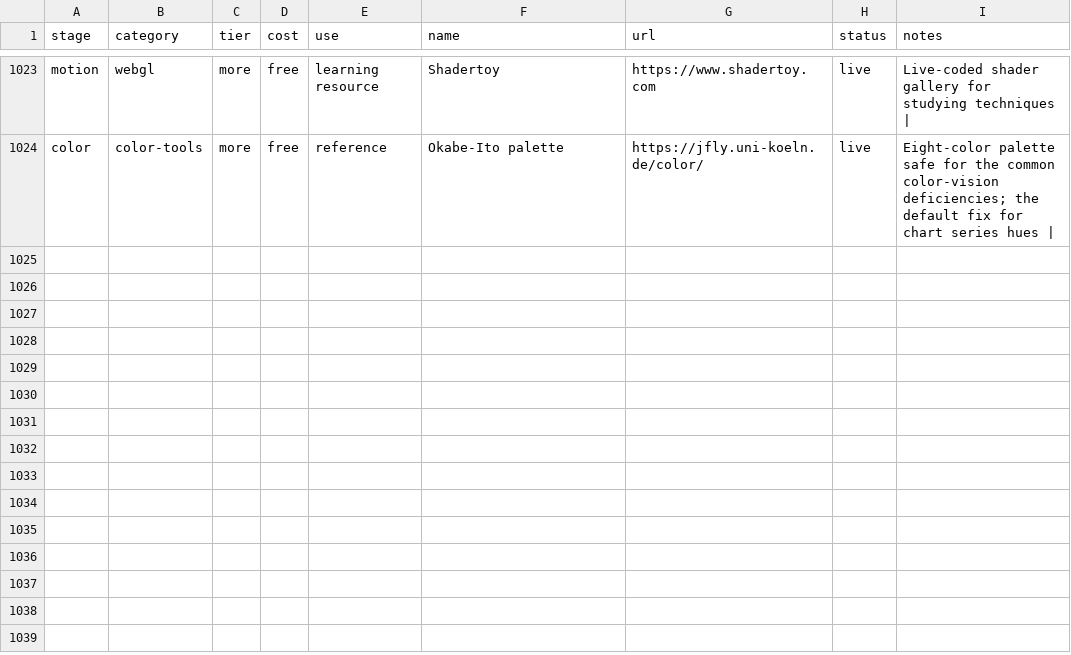
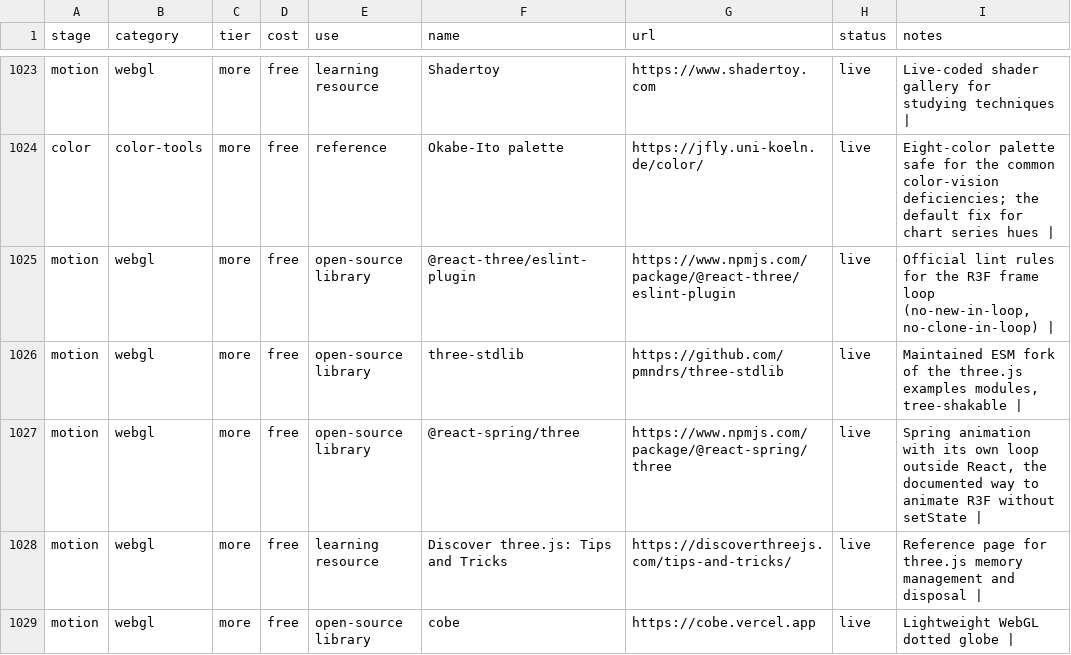
Before and after one commit to MariusYvard/NullToHero, a CSV file: tools/design-system/data/resources.csv, drawn as a sheet; only a part is shown, gaps mark what is left out; the diff covers the shown part only.

```diff
--- a/tools/design-system/data/resources.csv
+++ b/tools/design-system/data/resources.csv
@@ -1024 +1024,6 @@ motion,webgl,more,free,learning resource,Shadertoy,https://www.shadertoy.com,liv
 color,color-tools,more,free,reference,Okabe-Ito palette,https://jfly.uni-koeln.de/color/,live,Eight-color palette safe for the common color-vision deficiencies; the default fix for chart series hues |
+motion,webgl,more,free,open-source library,@react-three/eslint-plugin,https://www.npmjs.com/package/@react-three/eslint-plugin,live,"Official lint rules for the R3F frame loop (no-new-in-loop, no-clone-in-loop) |"
+motion,webgl,more,free,open-source library,three-stdlib,https://github.com/pmndrs/three-stdlib,live,"Maintained ESM fork of the three.js examples modules, tree-shakable |"
+motion,webgl,more,free,open-source library,@react-spring/three,https://www.npmjs.com/package/@react-spring/three,live,"Spring animation with its own loop outside React, the documented way to animate R3F without setState |"
+motion,webgl,more,free,learning resource,Discover three.js: Tips and Tricks,https://discoverthreejs.com/tips-and-tricks/,live,Reference page for three.js memory management and disposal |
+motion,webgl,more,free,open-source library,cobe,https://cobe.vercel.app,live,Lightweight WebGL dotted globe |
```
Also changed, not shown: 5 added rows and 4 edited cells elsewhere in this file, tools/data/inspect-rules.csv, 30 other files.
